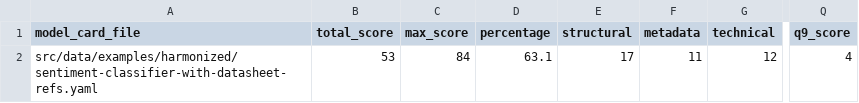
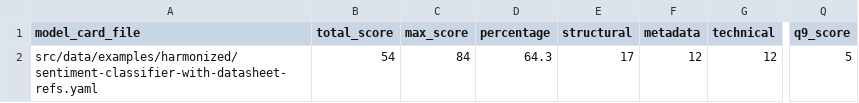
Before and after one commit to bridge2ai/model-card-schema, a CSV file: data/evaluation/harmonized/rubric20/all_scores.csv, drawn as a sheet; only a part is shown, gaps mark what is left out; the diff names each change by its address in the sheet, - before the commit and + after, or states it on an @@ line.

```diff
--- a/data/evaluation/harmonized/rubric20/all_scores.csv
+++ b/data/evaluation/harmonized/rubric20/all_scores.csv
-B2 (total_score): 53
+B2 (total_score): 54
-D2 (percentage): 63.1
+D2 (percentage): 64.3
-F2 (metadata): 11
+F2 (metadata): 12
-Q2 (q9_score): 4
+Q2 (q9_score): 5
```
Also changed, not shown: data/evaluation/hf_hub/rubric20/all_scores.csv, 37 other files.
